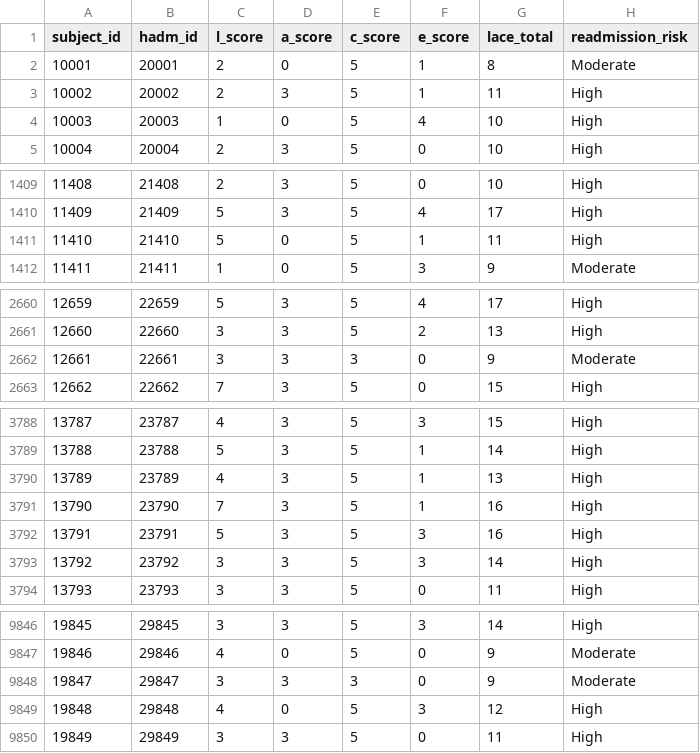
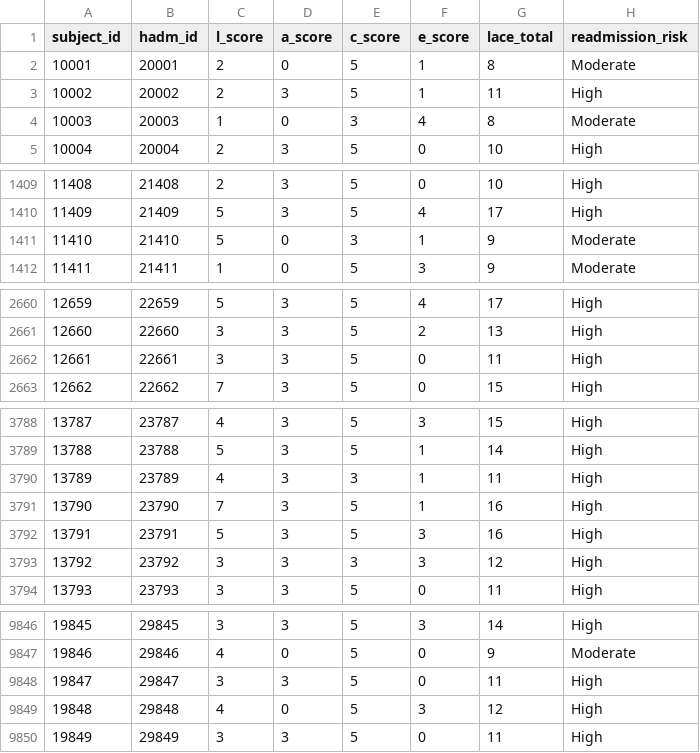
Before and after one commit to dev-caelo/cs224n-readmission-prediction, a CSV file: dataset/dummy_data/mimic_lace_scores.csv, drawn as a sheet; only a part is shown, gaps mark what is left out; the diff covers the shown part only.

Commit message:
updating the dummy data CSV

```diff
--- a/dataset/dummy_data/mimic_lace_scores.csv
+++ b/dataset/dummy_data/mimic_lace_scores.csv
@@ -3,3 +3,3 @@ subject_id,hadm_id,l_score,a_score,c_score,e_score,lace_total,readmission_risk
 10002,20002,2,3,5,1,11,High
-10003,20003,1,0,5,4,10,High
+10003,20003,1,0,3,4,8,Moderate
 10004,20004,2,3,5,0,10,High
@@ -1410,3 +1410,3 @@ subject_id,hadm_id,l_score,a_score,c_score,e_score,lace_total,readmission_risk
 11409,21409,5,3,5,4,17,High
-11410,21410,5,0,5,1,11,High
+11410,21410,5,0,3,1,9,Moderate
 11411,21411,1,0,5,3,9,Moderate
@@ -2661,3 +2661,3 @@ subject_id,hadm_id,l_score,a_score,c_score,e_score,lace_total,readmission_risk
 12660,22660,3,3,5,2,13,High
-12661,22661,3,3,3,0,9,Moderate
+12661,22661,3,3,5,0,11,High
 12662,22662,7,3,5,0,15,High
@@ -3789,6 +3789,6 @@ subject_id,hadm_id,l_score,a_score,c_score,e_score,lace_total,readmission_risk
 13788,23788,5,3,5,1,14,High
-13789,23789,4,3,5,1,13,High
+13789,23789,4,3,3,1,11,High
 13790,23790,7,3,5,1,16,High
 13791,23791,5,3,5,3,16,High
-13792,23792,3,3,5,3,14,High
+13792,23792,3,3,3,3,12,High
 13793,23793,3,3,5,0,11,High
@@ -9847,3 +9847,3 @@ subject_id,hadm_id,l_score,a_score,c_score,e_score,lace_total,readmission_risk
 19846,29846,4,0,5,0,9,Moderate
-19847,29847,3,3,3,0,9,Moderate
+19847,29847,3,3,5,0,11,High
 19848,29848,4,0,5,3,12,High
```
Also changed, not shown: 63 edited cells elsewhere in this file, dataset/dummy_data/mimic_admissions.csv, 5 other files.
